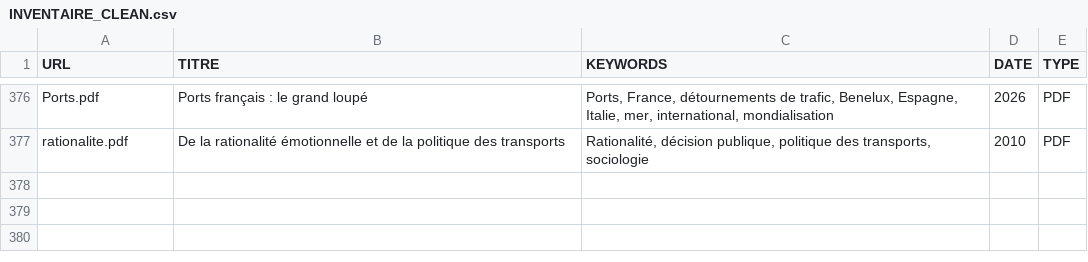
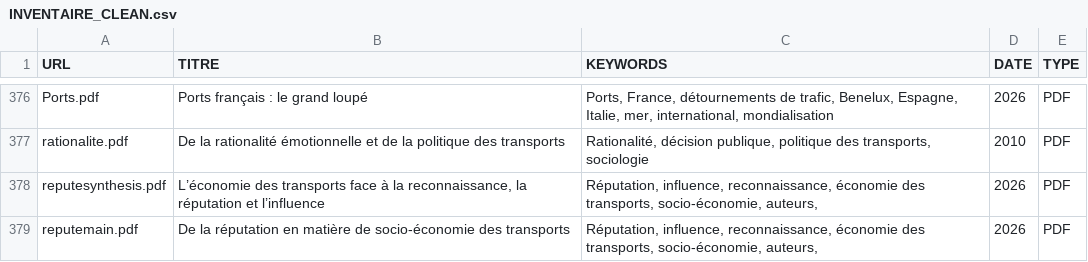
Before and after one commit to patintosh/transport, a CSV file: INVENTAIRE_CLEAN.csv, drawn as a sheet; only a part is shown, gaps mark what is left out.

```diff
--- a/INVENTAIRE_CLEAN.csv
+++ b/INVENTAIRE_CLEAN.csv
@@ -397 +397,3 @@ Ports.pdf;Ports français : le grand loupé;Ports, France, détournements de tra
 rationalite.pdf;De la rationalité émotionnelle et de la politique des transports;Rationalité, décision publique, politique des transports, sociologie;2010;PDF
+reputesynthesis.pdf;L’économie des transports face à la reconnaissance, la réputation et l’influence;Réputation, influence, reconnaissance, économie des transports, socio-économie, auteurs, ;2026;PDF
+reputemain.pdf;De la réputation en matière de socio-économie des transports;Réputation, influence, reconnaissance, économie des transports, socio-économie, auteurs, ;2026;PDF
```
Also changed, not shown: 3 other files.
